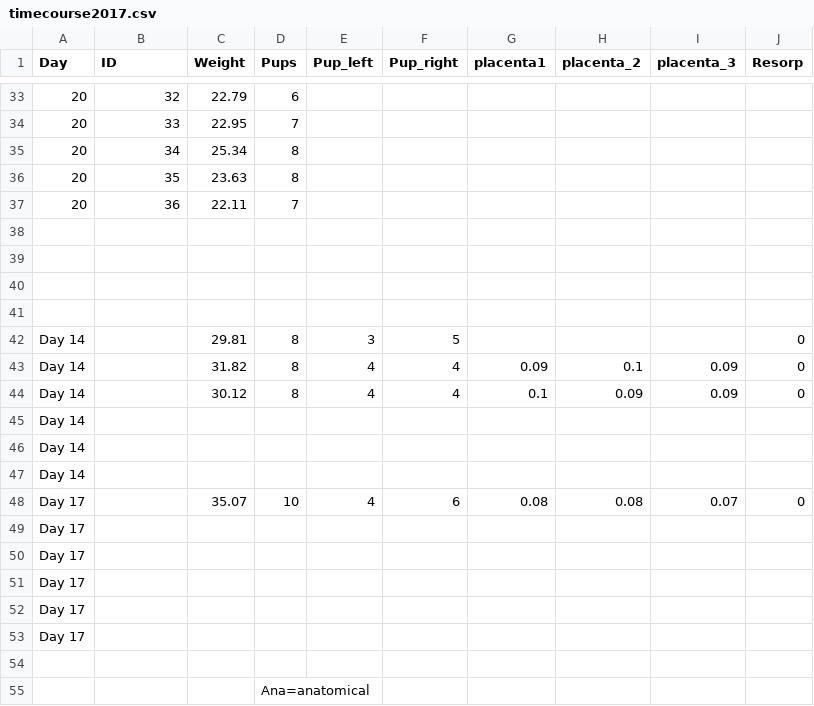
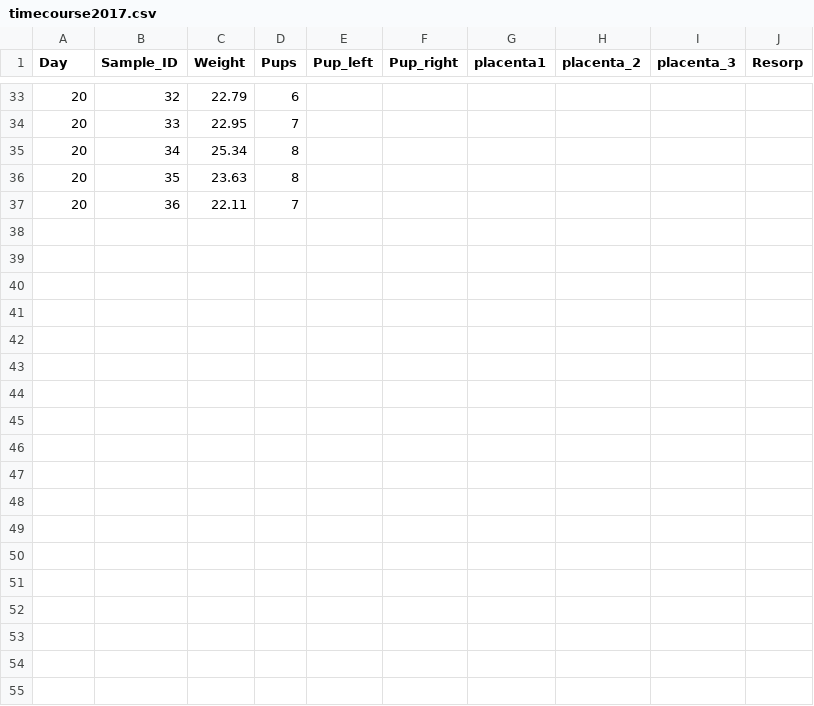
Before and after one commit to nguyens7/time-course, a CSV file: timecourse2017.csv, drawn as a sheet; only a part is shown, gaps mark what is left out; the diff names each change by its address in the sheet, - before the commit and + after, or states it on an @@ line.

```diff
--- a/timecourse2017.csv
+++ b/timecourse2017.csv
-B1: ID
+B1: Sample_ID
-row 38: (empty)
-row 39: (empty)
-row 40: (empty)
-row 41: (empty)
-row 42: Day 14 |  | 29.81 | 8 | 3 | 5 |  |  |  | 0
-row 43: Day 14 |  | 31.82 | 8 | 4 | 4 | 0.09 | 0.1 | 0.09 | 0
-row 44: Day 14 |  | 30.12 | 8 | 4 | 4 | 0.1 | 0.09 | 0.09 | 0
-row 45: Day 14
-row 46: Day 14
-row 47: Day 14
-row 48: Day 17 |  | 35.07 | 10 | 4 | 6 | 0.08 | 0.08 | 0.07 | 0
-row 49: Day 17
-row 50: Day 17
-row 51: Day 17
-row 52: Day 17
-row 53: Day 17
-row 54: (empty)
-row 55:  |  |  | Ana=anatomical
```
Also changed, not shown: 9 other files.
